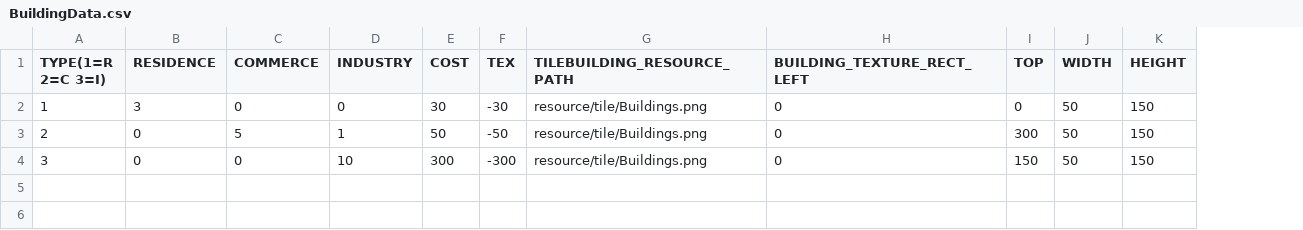
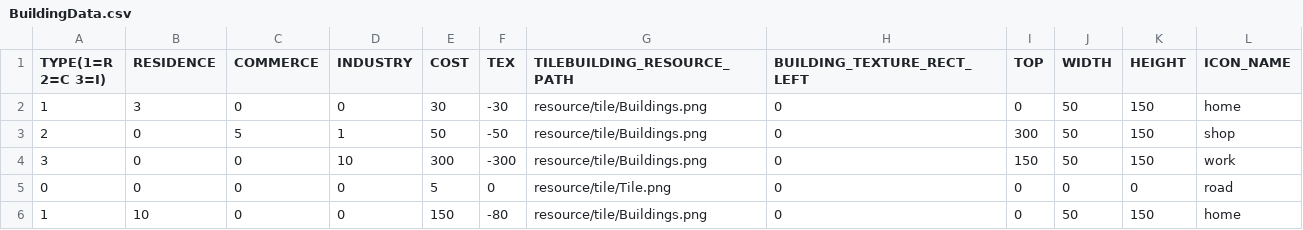
Before and after one commit to HAGU-G/Cities2D, a CSV file: bin/data/BuildingData.csv, drawn as a sheet; the diff names each change by its address in the sheet, - before the commit and + after, or states it on an @@ line.

```diff
--- a/bin/data/BuildingData.csv
+++ b/bin/data/BuildingData.csv
+column L (ICON_NAME), rows 2-4: home | shop | work
+row 5: 0 | 0 | 0 | 0 | 5 | 0 | resource/tile/Tile.png | 0 | 0 | 0 | 0 | road
+row 6: 1 | 10 | 0 | 0 | 150 | -80 | resource/tile/Buildings.png | 0 | 0 | 50 | 150 | home
```
Also changed, not shown: 18 other files.
